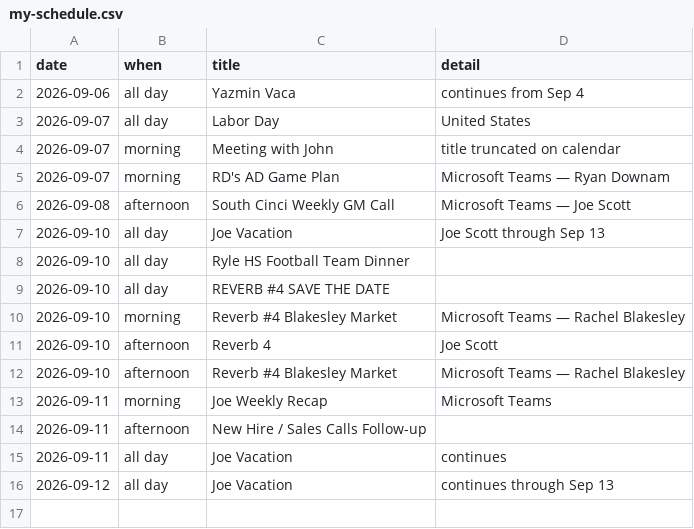
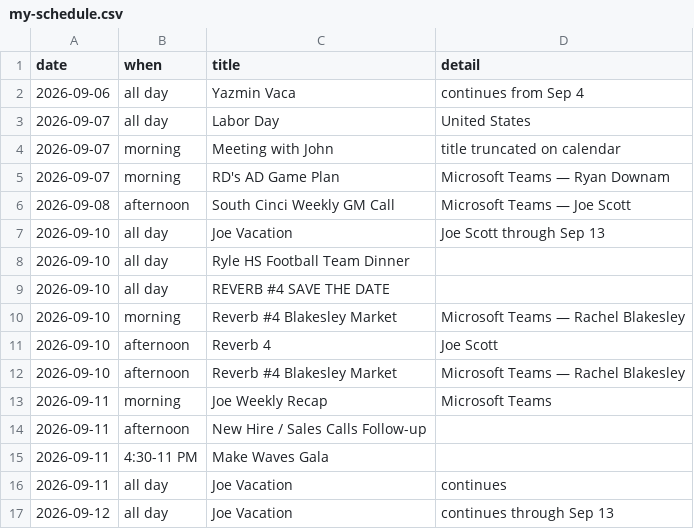
Before and after one commit to SCDashboard/DailyUploads, a CSV file: my-schedule.csv, drawn as a sheet.

Commit message:
my-schedule: add Friday Make Waves Gala 4:30-11

```diff
--- a/my-schedule.csv
+++ b/my-schedule.csv
@@ -14,2 +14,3 @@ date,when,title,detail
 2026-09-11,afternoon,New Hire / Sales Calls Follow-up,
+2026-09-11,4:30-11 PM,Make Waves Gala,
 2026-09-11,all day,Joe Vacation,continues
```
